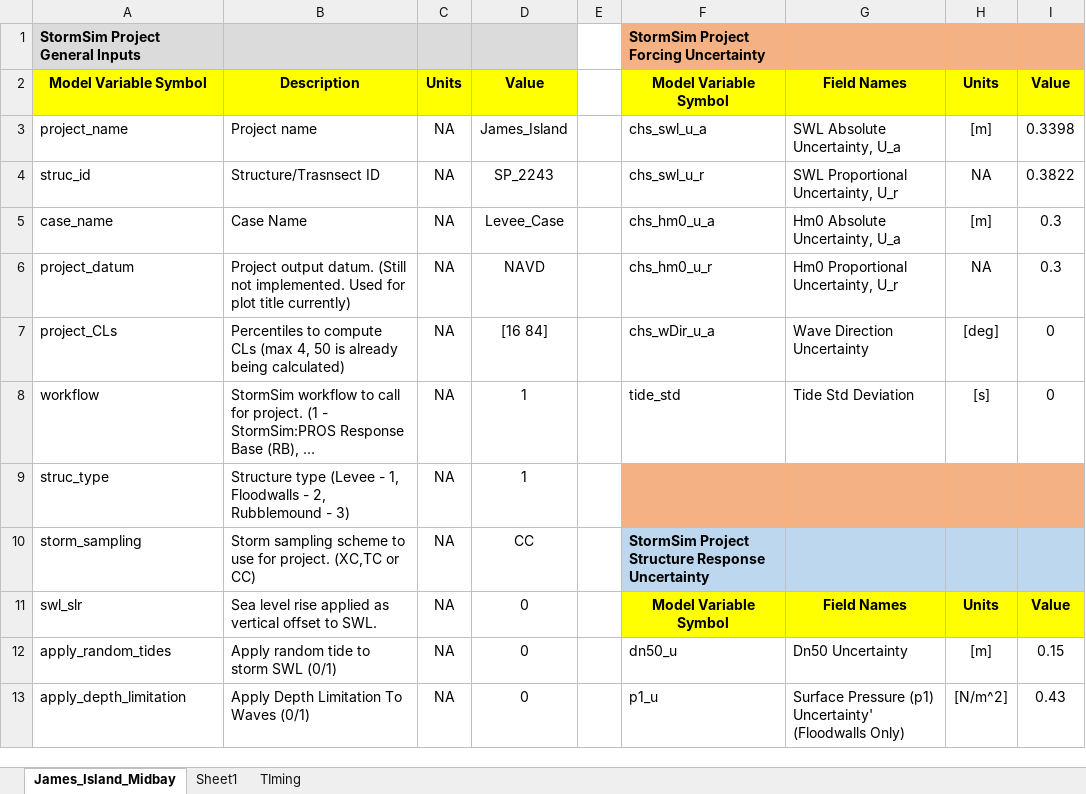
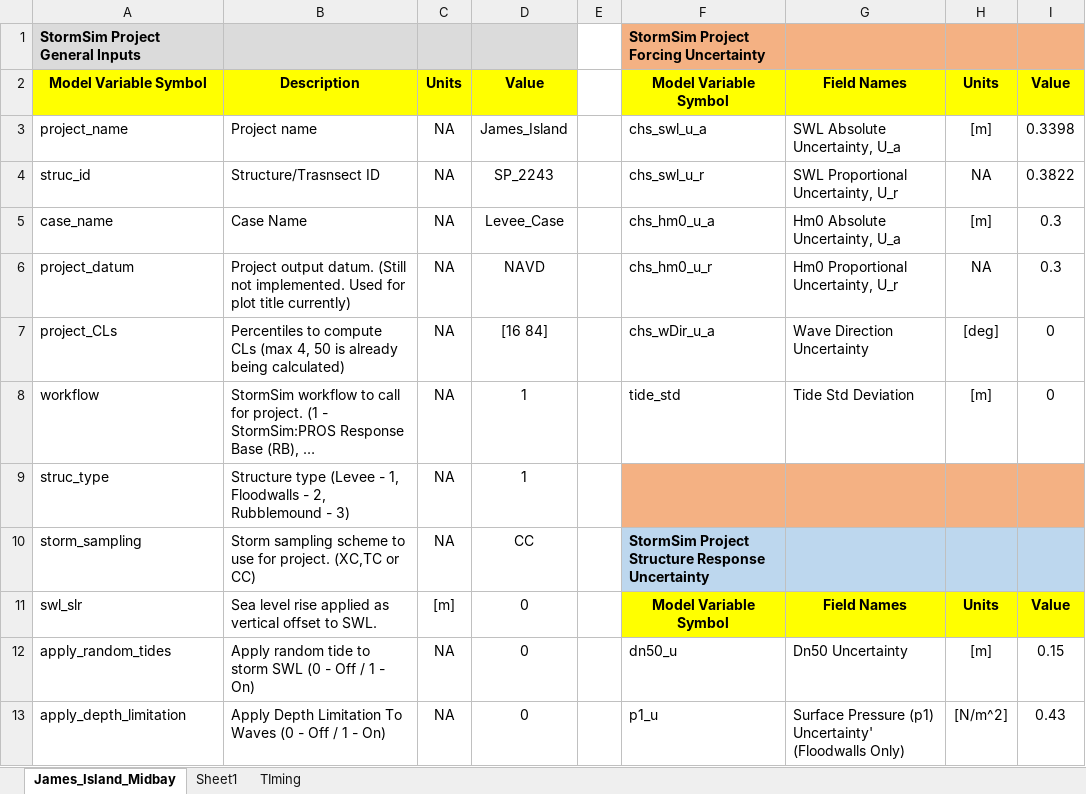
Before and after one commit to coastal-hazards-system/StormSim-Library, an Excel workbook: StormSim_Inputs.xlsx, sheet James_Island_Midbay, drawn as a sheet; only a part is shown; long unchanged cells end in …; values as stored, in another font and other column widths than the file's, no borders; the diff covers the shown part only; the diff names each change by its address in the sheet, - before the commit and + after, or states it on an @@ line.

Commit message:
Addressing issue #61 by astehno

```diff
--- a/StormSim_Inputs.xlsx (sheet James_Island_Midbay)
+++ b/StormSim_Inputs.xlsx (sheet James_Island_Midbay)
-H8: [s]
+H8: [m]
-C11: NA
+C11: [m]
-B12: Apply random tide to storm SWL (0/1)
+B12: Apply random tide to storm SWL (0 - Off / 1 - On)
-B13: Apply Depth Limitation To Waves (0/1)
+B13: Apply Depth Limitation To Waves (0 - Off / 1 - On)
```
Also changed, not shown: 1 added row and 20 edited cells elsewhere in this sheet.
